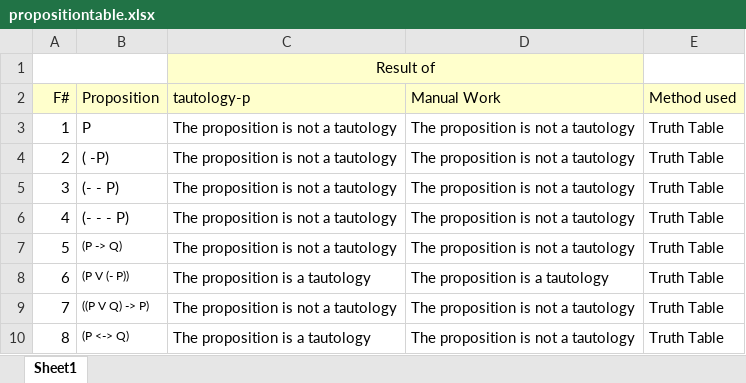
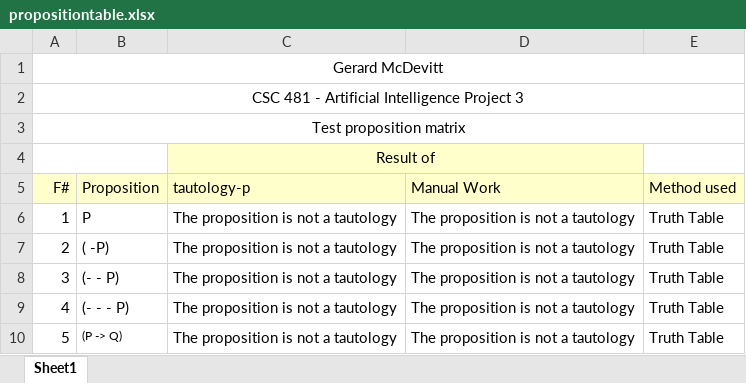
Before and after one commit to gmcdevitt/wcu-csc481-project3, an Excel workbook: propositiontable.xlsx, sheet Sheet1, drawn as a sheet; only a part is shown; the shorter side is filled out with more unchanged rows; values as stored, in another font and other column widths than the file's, no borders; the diff names each change by its address in the sheet, - before the commit and + after, or states it on an @@ line.

Commit message:
Add files via upload

```diff
--- a/propositiontable.xlsx (sheet Sheet1)
+++ b/propositiontable.xlsx (sheet Sheet1)
+row 1: Gerard McDevitt
+row 2: CSC 481 - Artificial Intelligence Project 3
+row 3: Test proposition matrix
```
